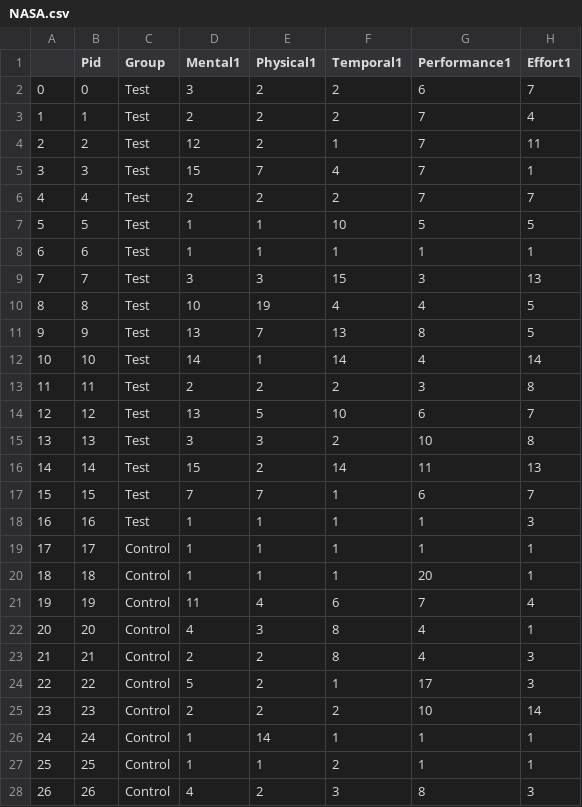
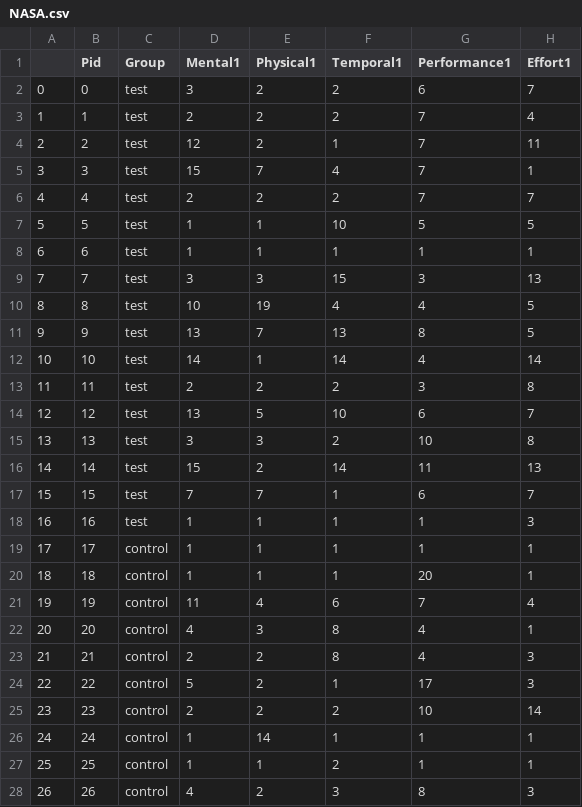
Before and after one commit to hinczhang/GraduteThesis_Master, a CSV file: EXP_DATA/NASA.csv, drawn as a sheet; only a part is shown; the diff covers the shown part only; the diff names each change by its address in the sheet, - before the commit and + after, or states it on an @@ line.

```diff
--- a/EXP_DATA/NASA.csv
+++ b/EXP_DATA/NASA.csv
-C2:C18 (Group): Test
+C2:C18 (Group): test
-C19:C28 (Group): Control
+C19:C28 (Group): control
```
Also changed, not shown: 7 edited cells elsewhere in this file, 1 other file.
